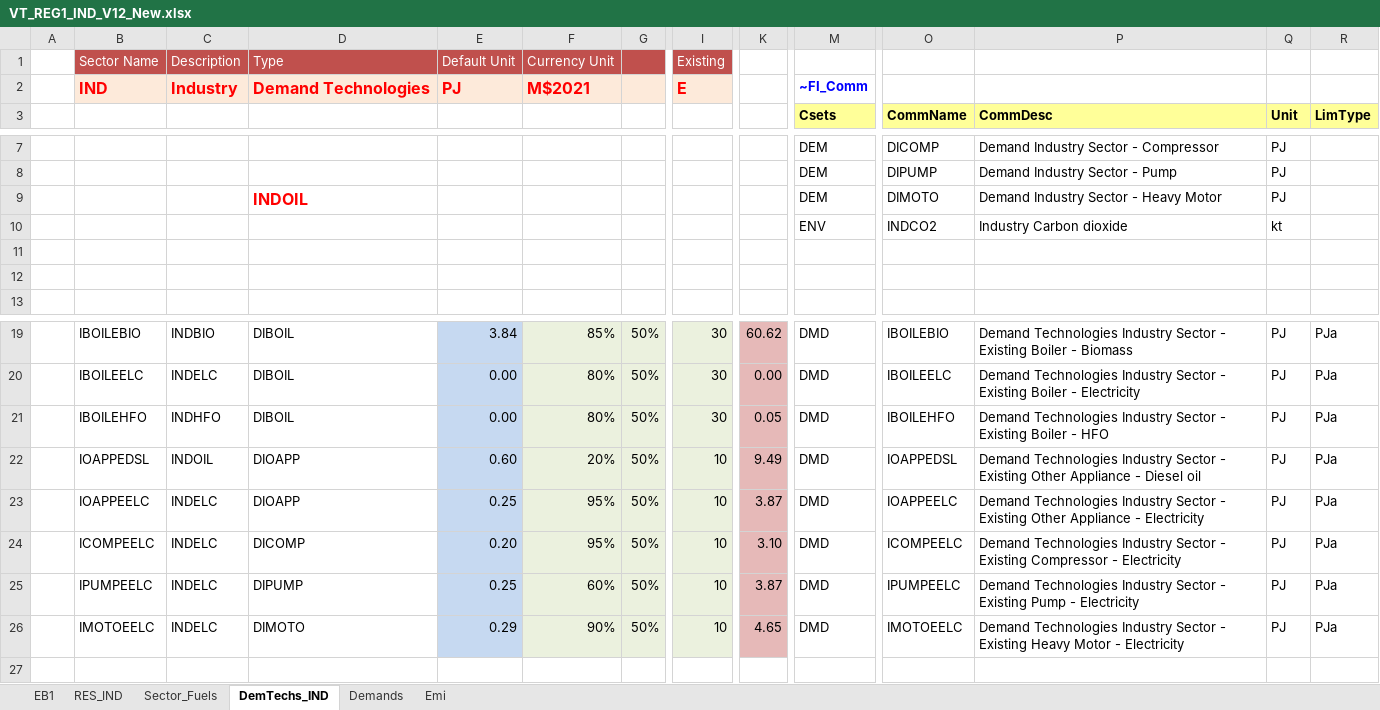
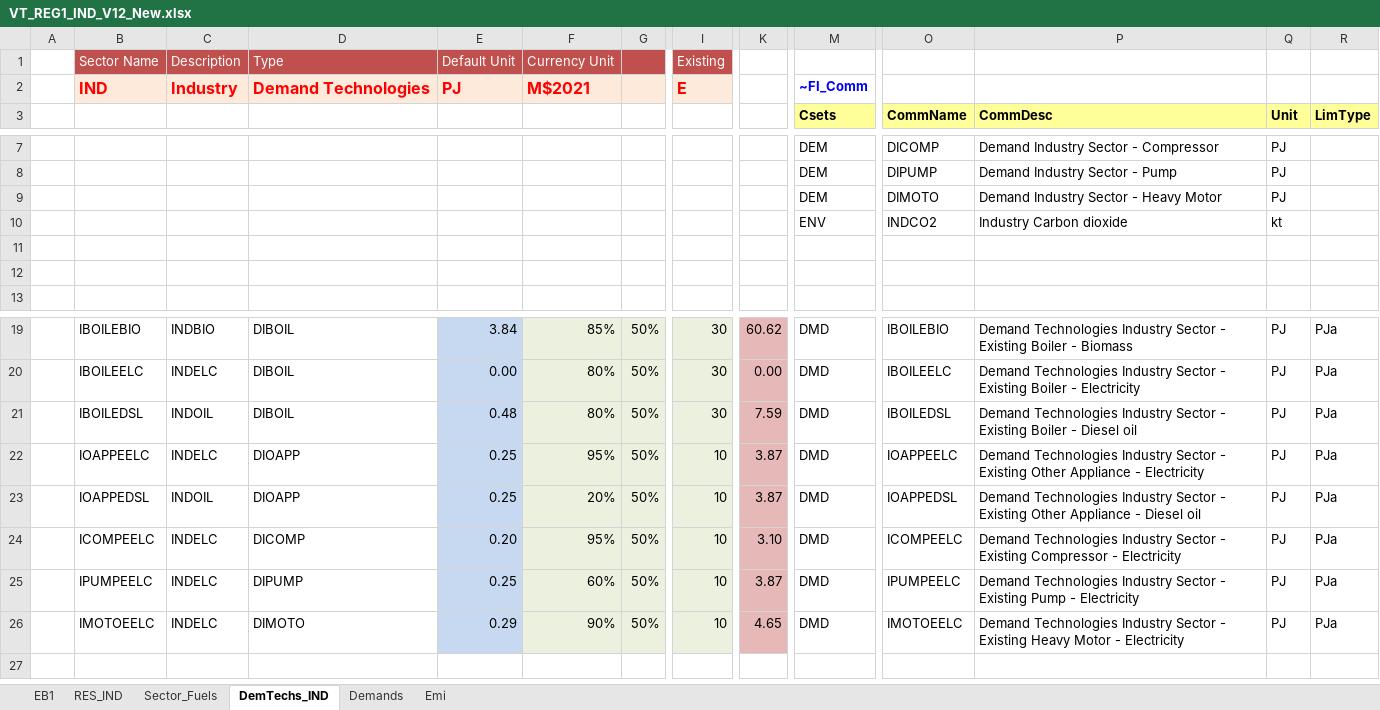
Before and after one commit to Sereyvathna14/TIMES-KH-20261017, an Excel workbook: VT_REG1_IND_V12_New.xlsx, sheet DemTechs_IND, drawn as a sheet; only a part is shown, gaps mark what is left out; values as stored, in another font and other column widths than the file's, no borders; charts and pictures not drawn; removed rows and columns are numbered as before the commit, all else as after; rows hold the shown columns only; the diff names each change by its address in the sheet, - before the commit and + after, or states it on an @@ line.

```diff
--- a/VT_REG1_IND_V12_New.xlsx (sheet DemTechs_IND)
+++ b/VT_REG1_IND_V12_New.xlsx (sheet DemTechs_IND)
-D9: INDOIL
+D9: (empty)
-B21: IBOILEHFO
+B21: IBOILEDSL
-C21: INDHFO
+C21: INDOIL
-E21: 0.00
+E21: 0.48
-K21: 0.05
+K21: 7.59
-O21 (CommName): IBOILEHFO
+O21 (CommName): IBOILEDSL
-P21 (CommDesc): …Boiler - HFO
+P21 (CommDesc): …Boiler - Diesel oil
-row 22:  | IOAPPEDSL | INDOIL | DIOAPP | 0.60 | 20% | 50% | 10 | 9.49 | DMD | IOAPPEDSL | Demand Technologies Industry Sector - Existing Other Appliance - Diesel oil | PJ | PJa
+row 23:  | IOAPPEDSL | INDOIL | DIOAPP | 0.25 | 20% | 50% | 10 | 3.87 | DMD | IOAPPEDSL | Demand Technologies Industry Sector - Existing Other Appliance - Diesel oil | PJ | PJa
```
Also changed, not shown: sheet Demands, sheet EB1, formulas that keep their value.
